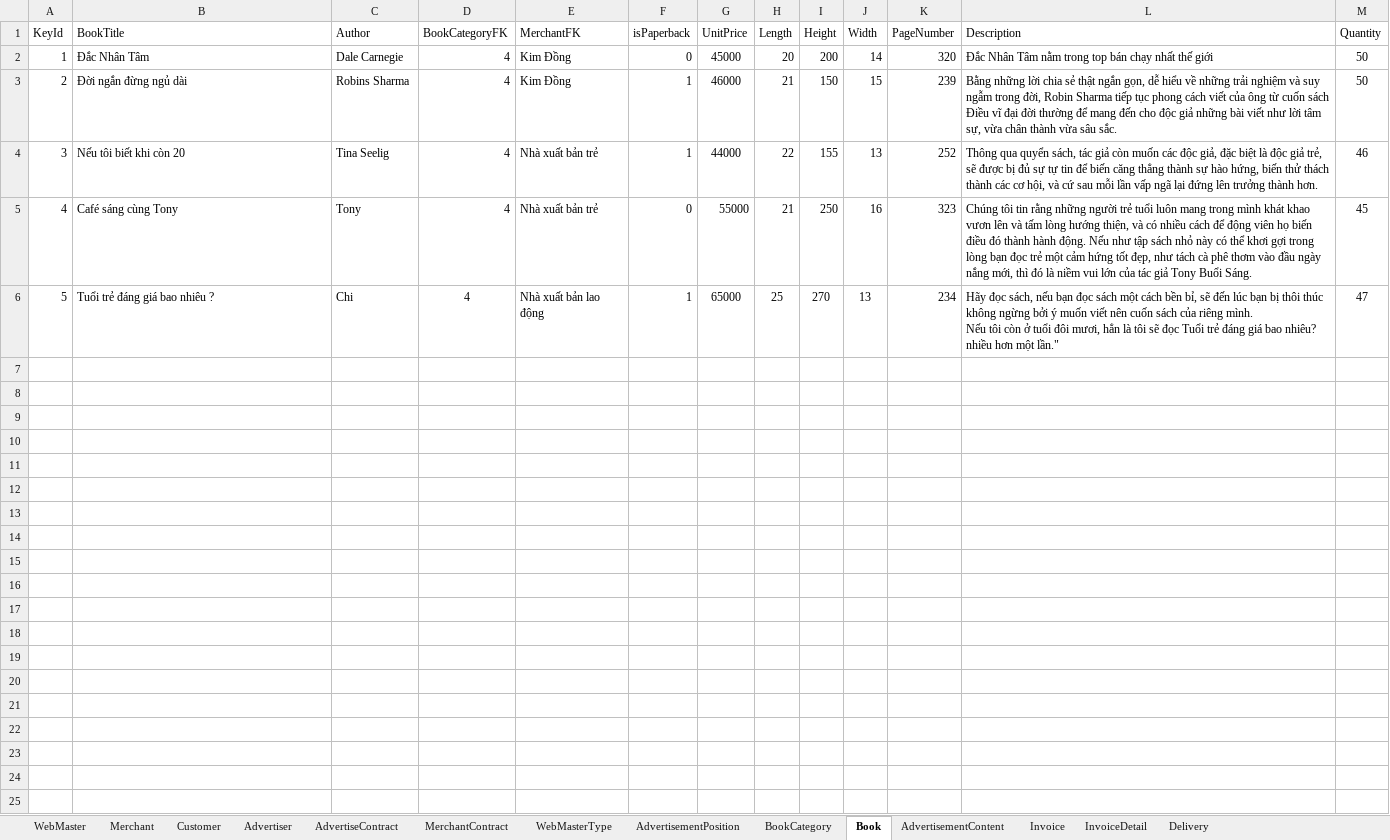
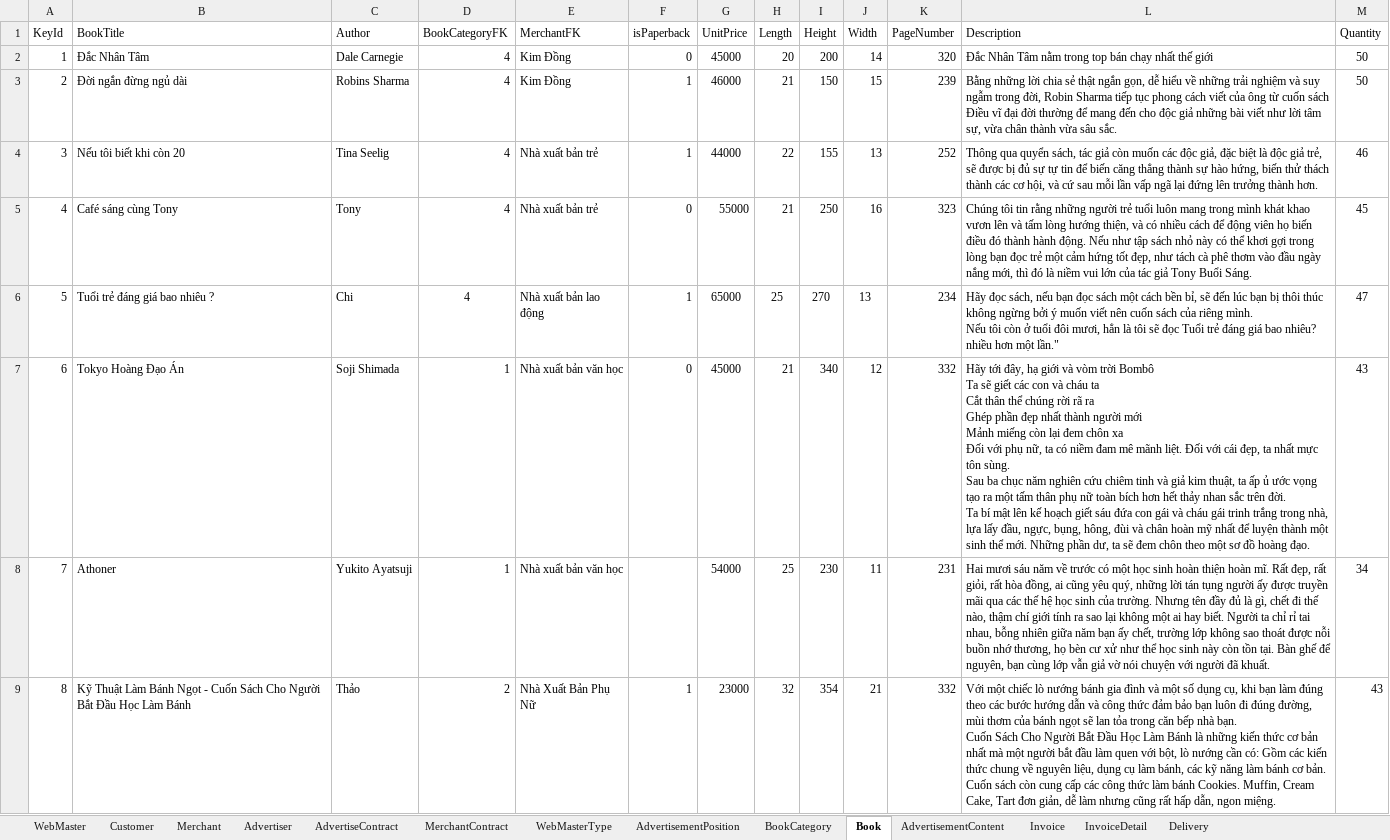
Before and after one commit to henryangminh/BeYeuBookstore, an Excel workbook: BookStore.xlsx, sheet Book, drawn as a sheet; only a part is shown; values as stored, in another font and other column widths than the file's, no borders; ↵ is a line break in a cell; the diff covers the shown part only; the diff names each change by its address in the sheet, - before the commit and + after, or states it on an @@ line.

Commit message:
Add Book backend view

```diff
--- a/BookStore.xlsx (sheet Book)
+++ b/BookStore.xlsx (sheet Book)
@@ sheet tab order changed: WebMaster | Customer | Merchant | Advertiser | AdvertiseContract | MerchantContract | WebMasterType | AdvertisementPosition | BookCategory | Book | AdvertisementContent | Invoice | InvoiceDetail | Delivery @@
+row 7: 6 | Tokyo Hoàng Đạo Án | Soji Shimada | 1 | Nhà xuất bản văn học | 0 | 45000 | 21 | 340 | 12 | 332 | Hãy tới đây, hạ giới và vòm trời Bombô ↵ Ta sẽ giết các con và cháu ta ↵ Cắt thân thể chúng rời rã ra ↵ Ghép phần đẹp nhất thành người mới ↵ Mảnh miếng còn lại đem chôn xa ↵ Đối với phụ nữ, ta có niềm đam mê mãnh liệt. Đối với cái đẹp, ta nhất mực tôn sùng. ↵ Sau ba chục năm nghiên cứu chiêm tinh và giả kim thuật, ta ấp ủ ước vọng tạo ra một tấm thân phụ nữ toàn bích hơn hết thảy nhan sắc trên đời. ↵ Ta bí mật lên kế hoạch giết sáu đứa con gái và cháu gái trinh trắng trong nhà, lựa lấy đầu, ngực, bụng, hông, đùi và chân hoàn mỹ nhất để luyện thành một sinh thể mới. Những phần dư, ta sẽ đem chôn theo một sơ đồ hoàng đạo. | 43
+row 8: 7 | Athoner | Yukito Ayatsuji | 1 | Nhà xuất bản văn học |  | 54000 | 25 | 230 | 11 | 231 | Hai mươi sáu năm về trước có một học sinh hoàn thiện hoàn mĩ. Rất đẹp, rất giỏi, rất hòa đồng, ai cũng yêu quý, những lời tán tụng người ấy được truyền mãi qua các thế hệ học sinh của trường. Nhưng tên đầy đủ là gì, chết đi thế nào, thậm chí giới tính ra sao lại không một ai hay biết. Người ta chỉ rỉ tai nhau, bỗng nhiên giữa năm bạn ấy chết, trường lớp không sao thoát được nỗi buồn nhớ thương, họ bèn cư xử như thể học sinh này còn tồn tại. Bàn ghế để nguyên, bạn cùng lớp vẫn giả vờ nói chuyện với người đã khuất. | 34
+row 9: 8 | Kỹ Thuật Làm Bánh Ngọt - Cuốn Sách Cho Người Bắt Đầu Học Làm Bánh | Thảo | 2 | Nhà Xuất Bản Phụ Nữ | 1 | 23000 | 32 | 354 | 21 | 332 | Với một chiếc lò nướng bánh gia đình và một số dụng cụ, khi bạn làm đúng theo các bước hướng dẫn và công thức đảm bảo bạn luôn đi đúng đường, mùi thơm của bánh ngọt sẽ lan tỏa trong căn bếp nhà bạn. ↵ Cuốn Sách Cho Người Bắt Đầu Học Làm Bánh là những kiến thức cơ bản nhất mà một người bắt đầu làm quen với bột, lò nướng cần có: Gồm các kiến thức chung về nguyên liệu, dụng cụ làm bánh, các kỹ năng làm bánh cơ bản. Cuốn sách còn cung cấp các công thức làm bánh Cookies. Muffin, Cream Cake, Tart đơn giản, dễ làm nhưng cũng rất hấp dẫn, ngon miệng. | 43
```
Also changed, not shown: 3 added rows elsewhere in this sheet, sheet WebMasterType, sheet Advertiser, sheet WebMaster, 12 other files.
